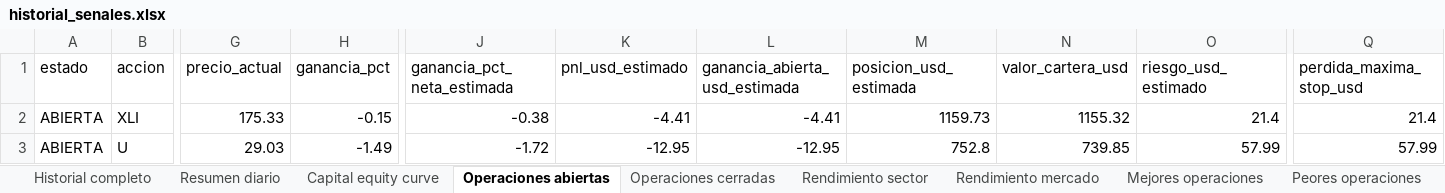
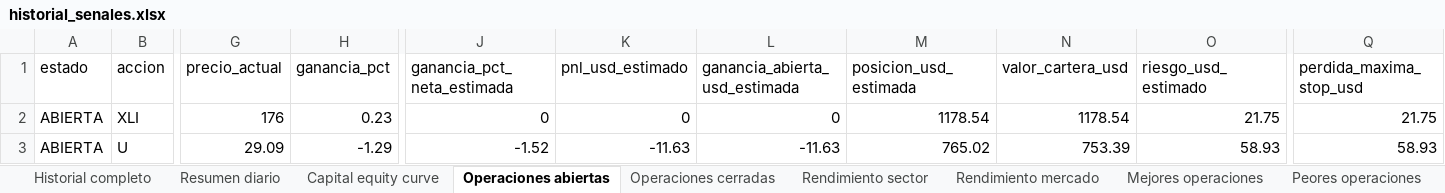
Before and after one commit to davascoj/BOT-ARQv2, an Excel workbook: historial_senales.xlsx, sheet Operaciones abiertas, drawn as a sheet; only a part is shown, gaps mark what is left out; values as stored, in another font and other column widths than the file's, no borders; the diff covers the shown part only; the diff names each change by its address in the sheet, - before the commit and + after, or states it on an @@ line.

```diff
--- a/historial_senales.xlsx (sheet Operaciones abiertas)
+++ b/historial_senales.xlsx (sheet Operaciones abiertas)
-G2 (precio_actual): 175.33
+G2 (precio_actual): 176
-H2 (ganancia_pct): -0.15
+H2 (ganancia_pct): 0.23
-J2 (ganancia_pct_neta_estimada): -0.38
+J2 (ganancia_pct_neta_estimada): 0
-K2 (pnl_usd_estimado): -4.41
+K2 (pnl_usd_estimado): 0
-L2 (ganancia_abierta_usd_estimada): -4.41
+L2 (ganancia_abierta_usd_estimada): 0
-M2 (posicion_usd_estimada): 1159.73
+M2 (posicion_usd_estimada): 1178.54
-N2 (valor_cartera_usd): 1155.32
+N2 (valor_cartera_usd): 1178.54
-O2 (riesgo_usd_estimado): 21.4
+O2 (riesgo_usd_estimado): 21.75
-Q2 (perdida_maxima_stop_usd): 21.4
+Q2 (perdida_maxima_stop_usd): 21.75
-G3 (precio_actual): 29.03
+G3 (precio_actual): 29.09
-H3 (ganancia_pct): -1.49
+H3 (ganancia_pct): -1.29
-J3 (ganancia_pct_neta_estimada): -1.72
+J3 (ganancia_pct_neta_estimada): -1.52
-K3 (pnl_usd_estimado): -12.95
+K3 (pnl_usd_estimado): -11.63
-L3 (ganancia_abierta_usd_estimada): -12.95
+L3 (ganancia_abierta_usd_estimada): -11.63
-M3 (posicion_usd_estimada): 752.8
+M3 (posicion_usd_estimada): 765.02
-N3 (valor_cartera_usd): 739.85
+N3 (valor_cartera_usd): 753.39
-O3 (riesgo_usd_estimado): 57.99
+O3 (riesgo_usd_estimado): 58.93
-Q3 (perdida_maxima_stop_usd): 57.99
+Q3 (perdida_maxima_stop_usd): 58.93
```
Also changed, not shown: 1 removed row and 233 edited cells elsewhere in this sheet, sheet Historial completo, sheet Operaciones cerradas, sheet Capital equity curve, sheet Rendimiento mercado, sheet Benchmark SPY QQQ, sheet Rendimiento sector, 2 more sheets, analisis_acciones.xlsx, 2 other files.
